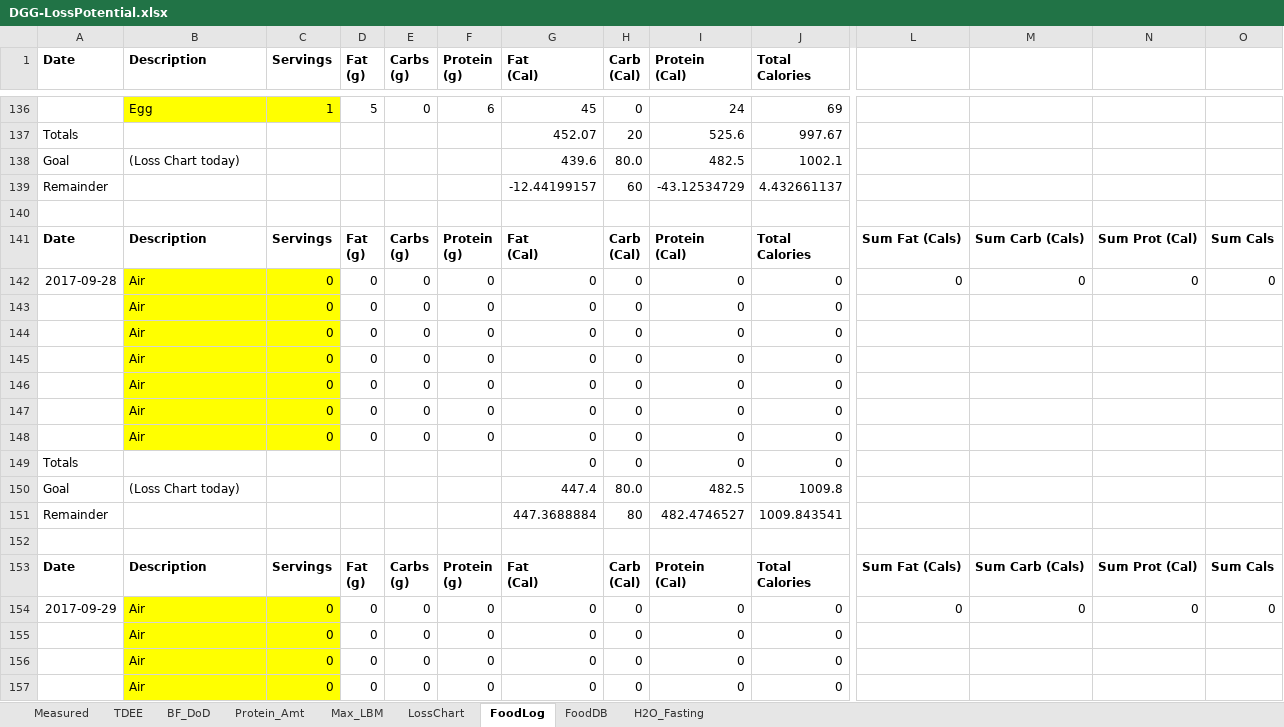
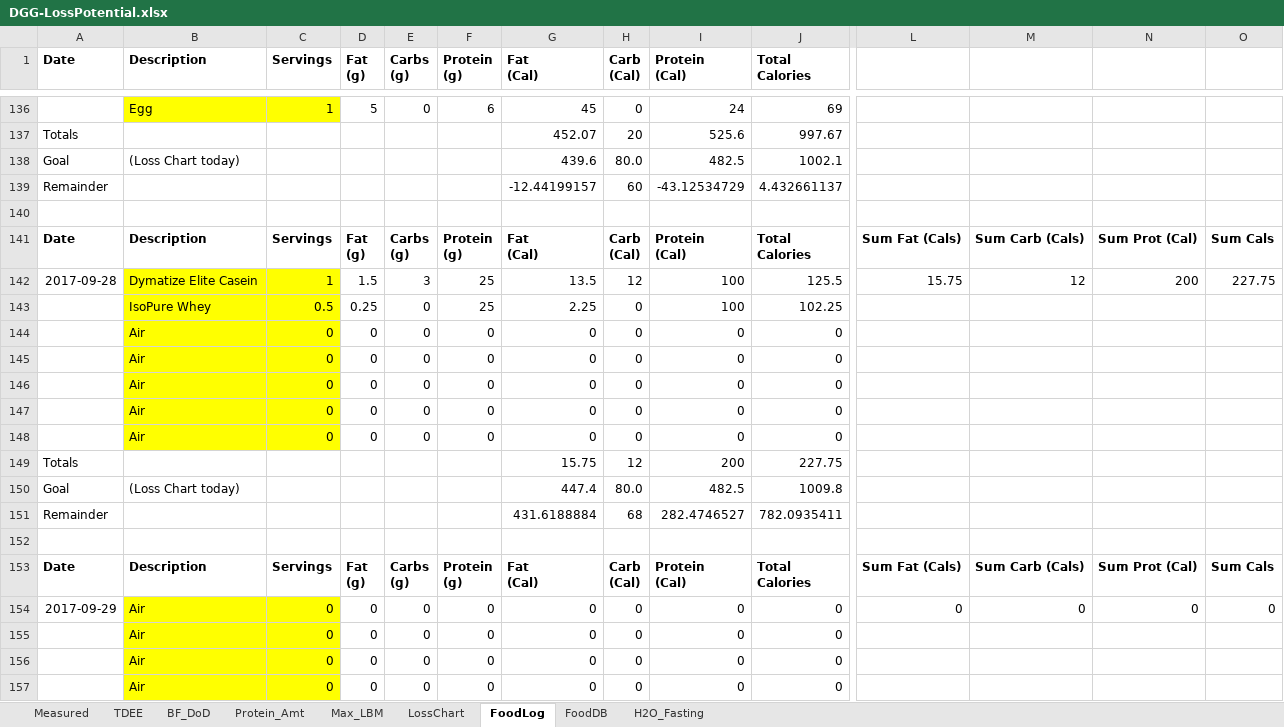
Before and after one commit to OpenKeto/KetoStuff, an Excel workbook: Calculators/Spreadsheet Calculators/DGG-LossPotential.xlsx, sheet FoodLog, drawn as a sheet; only a part is shown, gaps mark what is left out; values as stored, in another font and other column widths than the file's, no borders; removed rows and columns are numbered as before the commit, all else as after; rows hold the shown columns only; the diff names each change by its address in the sheet, - before the commit and + after, or states it on an @@ line.

Commit message:
Added weight protein

```diff
--- a/Calculators/Spreadsheet Calculators/DGG-LossPotential.xlsx (sheet FoodLog)
+++ b/Calculators/Spreadsheet Calculators/DGG-LossPotential.xlsx (sheet FoodLog)
-row 142: 2017-09-28 | Air | 0 | 0 | 0 | 0 | 0 | 0 | 0 | 0 | 0 | 0 | 0 | 0
+row 142: 2017-09-28 | Dymatize Elite Casein | 1 | 1.5 | 3 | 25 | 13.5 | 12 | 100 | 125.5 | 15.75 | 12 | 200 | 227.75
+row 143:  | IsoPure Whey | 0.5 | 0.25 | 0 | 25 | 2.25 | 0 | 100 | 102.25
-row 148:  | Air | 0 | 0 | 0 | 0 | 0 | 0 | 0 | 0
-row 149: Totals |  |  |  |  |  | 0 | 0 | 0 | 0
+row 149: Totals |  |  |  |  |  | 15.75 | 12 | 200 | 227.75
-row 151: Remainder |  |  |  |  |  | 447.3688884 | 80 | 482.4746527 | 1009.843541
+row 151: Remainder |  |  |  |  |  | 431.6188884 | 68 | 282.4746527 | 782.0935411
```
Also changed, not shown: sheet LossChart, sheet TDEE, formulas that keep their value, charts or pictures.
